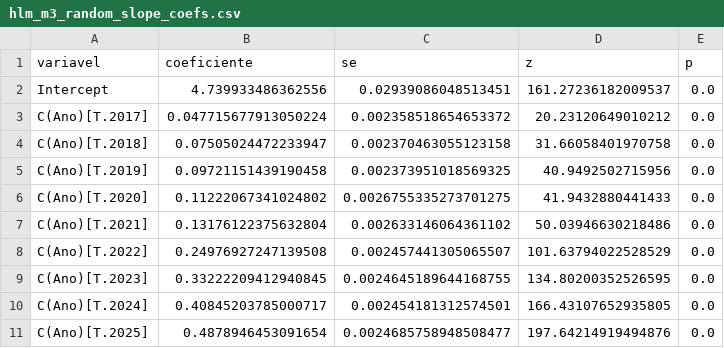
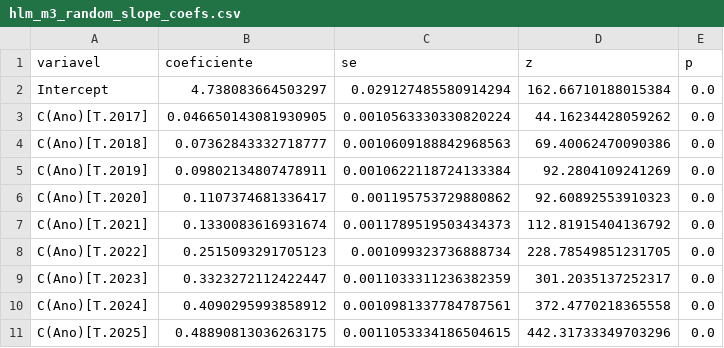
Before and after one commit to rickinrj-ux/ProjetoRacismoPNAD, a CSV file: outputs/tables/hlm_m3_random_slope_coefs.csv, drawn as a sheet; only a part is shown; the diff covers the shown part only.

```diff
--- a/outputs/tables/hlm_m3_random_slope_coefs.csv
+++ b/outputs/tables/hlm_m3_random_slope_coefs.csv
@@ -1,11 +1,11 @@
 variavel,coeficiente,se,z,p
-Intercept,4.739933486362556,0.02939086048513451,161.27236182009537,0.0
-C(Ano)[T.2017],0.047715677913050224,0.002358518654653372,20.23120649010212,0.0
-C(Ano)[T.2018],0.07505024472233947,0.002370463055123158,31.66058401970758,0.0
-C(Ano)[T.2019],0.09721151439190458,0.002373951018569325,40.9492502715956,0.0
-C(Ano)[T.2020],0.11222067341024802,0.0026755335273701275,41.9432880441433,0.0
-C(Ano)[T.2021],0.13176122375632804,0.002633146064361102,50.03946630218486,0.0
-C(Ano)[T.2022],0.24976927247139508,0.002457441305065507,101.63794022528529,0.0
-C(Ano)[T.2023],0.33222209412940845,0.0024645189644168755,134.80200352526595,0.0
-C(Ano)[T.2024],0.40845203785000717,0.002454181312574501,166.43107652935805,0.0
-C(Ano)[T.2025],0.4878946453091654,0.0024685758948508477,197.64214919494876,0.0
+Intercept,4.738083664503297,0.029127485580914294,162.66710188015384,0.0
+C(Ano)[T.2017],0.046650143081930905,0.0010563330330820224,44.16234428059262,0.0
+C(Ano)[T.2018],0.07362843332718777,0.0010609188842968563,69.40062470090386,0.0
+C(Ano)[T.2019],0.09802134807478911,0.0010622118724133384,92.2804109241269,0.0
+C(Ano)[T.2020],0.1107374681336417,0.001195753729880862,92.60892553910323,0.0
+C(Ano)[T.2021],0.1330083616931674,0.0011789519503434373,112.81915404136792,0.0
+C(Ano)[T.2022],0.2515093291705123,0.001099323736888734,228.78549851231705,0.0
+C(Ano)[T.2023],0.3323272112422447,0.0011033311236382359,301.2035137252317,0.0
+C(Ano)[T.2024],0.4090295993858912,0.0010981337784787561,372.4770218365558,0.0
+C(Ano)[T.2025],0.48890813036263175,0.0011053334186504615,442.31733349703296,0.0
```
Also changed, not shown: 64 edited cells elsewhere in this file, outputs/tables/hlm_m3_random_slope_varcov.csv, 4 other files.
